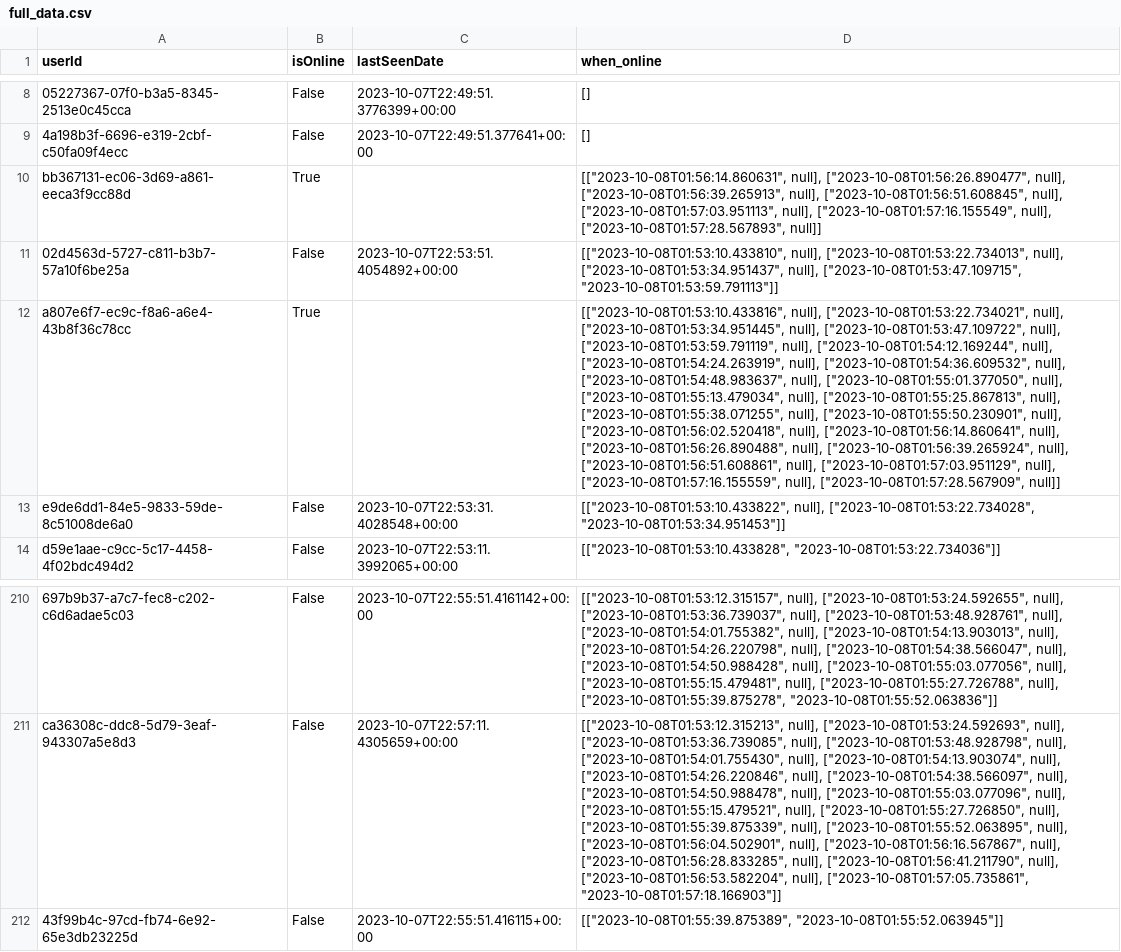
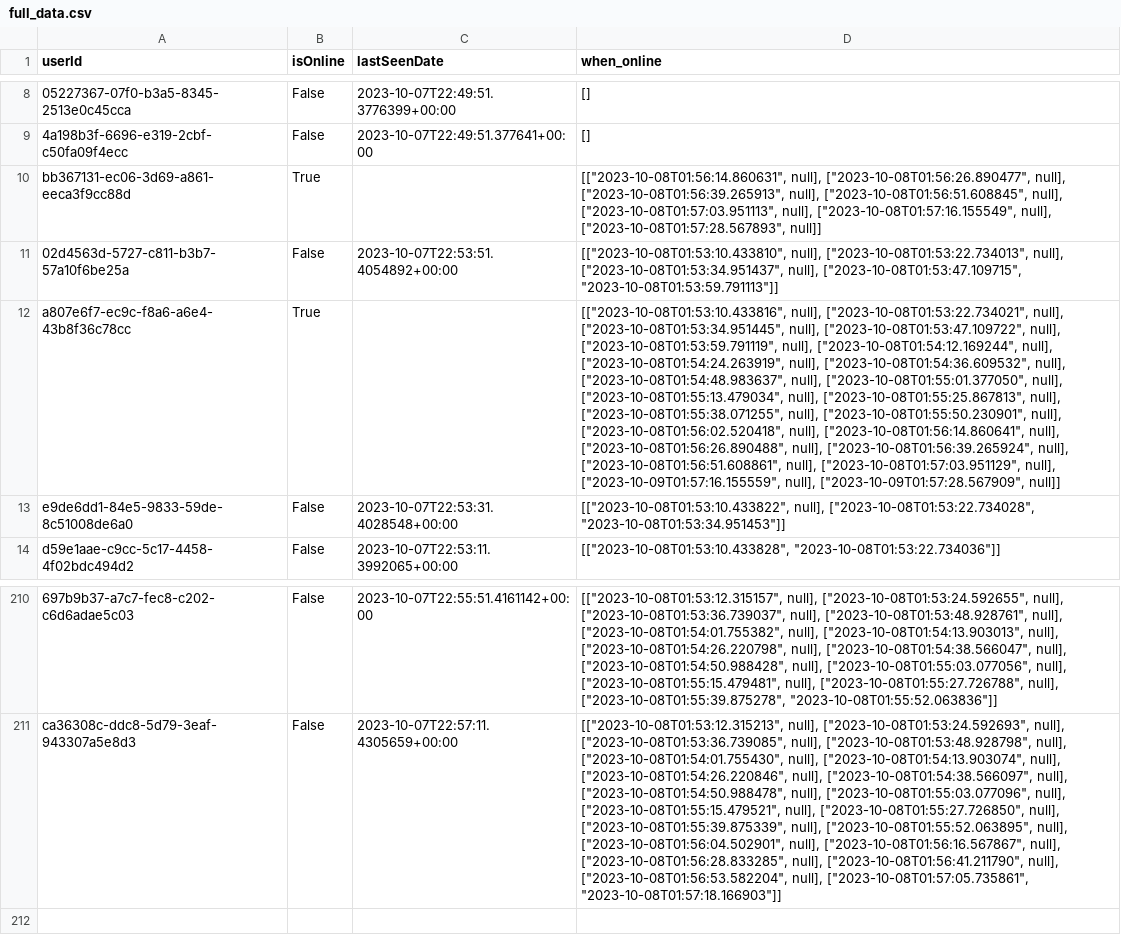
Before and after one commit to kmirik999/CoverCodeWithUnitTests, a CSV file: full_data.csv, drawn as a sheet; only a part is shown, gaps mark what is left out; the diff names each change by its address in the sheet, - before the commit and + after, or states it on an @@ line.

```diff
--- a/full_data.csv
+++ b/full_data.csv
-D12 (when_online): …["2023-10-08T01:57:03.951129", null], ["2023-10-08T01:57:16.155559", null], ["2023-10-08T01:57:28.567909", null]]
+D12 (when_online): …["2023-10-08T01:57:03.951129", null], ["2023-10-09T01:57:16.155559", null], ["2023-10-09T01:57:28.567909", null]]
-row 212: 43f99b4c-97cd-fb74-6e92-65e3db23225d | False | 2023-10-07T22:55:51.416115+00:00 | [["2023-10-08T01:55:39.875389", "2023-10-08T01:55:52.063945"]]
```
Also changed, not shown: 2 other files.
